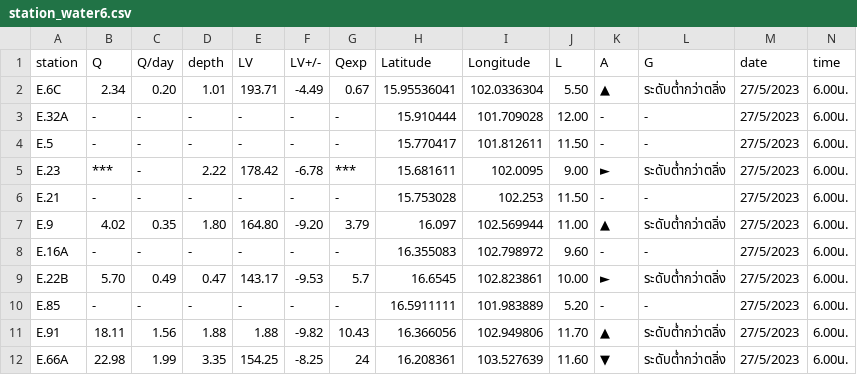
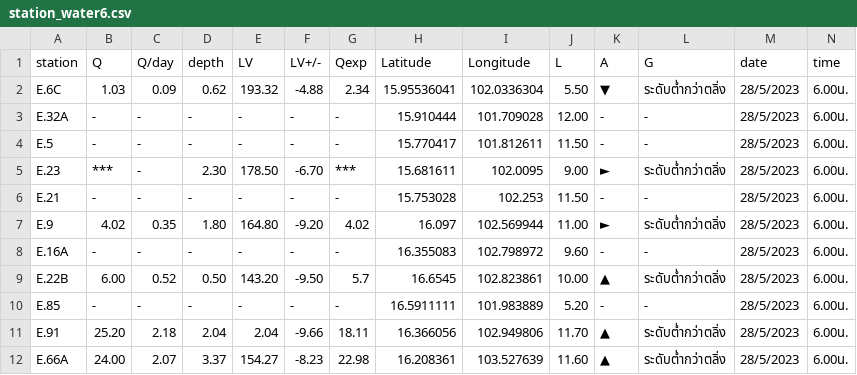
Before and after one commit to rattapong4500830013/map_stacionwater, a CSV file: station_water6.csv, drawn as a sheet; only a part is shown; the diff covers the shown part only.

```diff
--- a/station_water6.csv
+++ b/station_water6.csv
@@ -1,12 +1,12 @@
 station,Q,Q/day,depth,LV,LV+/-,Qexp,Latitude,Longitude,L,A,G,date,time
-E.6C,2.34,0.20,1.01,193.71,-4.49,0.67,15.95536041,102.0336304,5.50,▲,ระดับต่ำกว่าตลิ่ง,27/5/2023,6.00น.
-E.32A,-,-,-,-,-,-,15.910444,101.709028,12.00,-,-,27/5/2023,6.00น.
-E.5,-,-,-,-,-,-,15.770417,101.812611,11.50,-,-,27/5/2023,6.00น.
-E.23,***,-,2.22,178.42,-6.78,***,15.681611,102.0095,9.00,►,ระดับต่ำกว่าตลิ่ง,27/5/2023,6.00น.
-E.21,-,-,-,-,-,-,15.753028,102.253,11.50,-,-,27/5/2023,6.00น.
-E.9,4.02,0.35,1.80,164.80,-9.20,3.79,16.097,102.569944,11.00,▲,ระดับต่ำกว่าตลิ่ง,27/5/2023,6.00น.
-E.16A,-,-,-,-,-,-,16.355083,102.798972,9.60,-,-,27/5/2023,6.00น.
-E.22B,5.70,0.49,0.47,143.17,-9.53,5.7,16.6545,102.823861,10.00,►,ระดับต่ำกว่าตลิ่ง,27/5/2023,6.00น.
-E.85,-,-,-,-,-,-,16.5911111,101.983889,5.20,-,-,27/5/2023,6.00น.
-E.91,18.11,1.56,1.88,1.88,-9.82,10.43,16.366056,102.949806,11.70,▲,ระดับต่ำกว่าตลิ่ง,27/5/2023,6.00น.
-E.66A,22.98,1.99,3.35,154.25,-8.25,24,16.208361,103.527639,11.60,▼,ระดับต่ำกว่าตลิ่ง,27/5/2023,6.00น.
+E.6C,1.03,0.09,0.62,193.32,-4.88,2.34,15.95536041,102.0336304,5.50,▼,ระดับต่ำกว่าตลิ่ง,28/5/2023,6.00น.
+E.32A,-,-,-,-,-,-,15.910444,101.709028,12.00,-,-,28/5/2023,6.00น.
+E.5,-,-,-,-,-,-,15.770417,101.812611,11.50,-,-,28/5/2023,6.00น.
+E.23,***,-,2.30,178.50,-6.70,***,15.681611,102.0095,9.00,►,ระดับต่ำกว่าตลิ่ง,28/5/2023,6.00น.
+E.21,-,-,-,-,-,-,15.753028,102.253,11.50,-,-,28/5/2023,6.00น.
+E.9,4.02,0.35,1.80,164.80,-9.20,4.02,16.097,102.569944,11.00,►,ระดับต่ำกว่าตลิ่ง,28/5/2023,6.00น.
+E.16A,-,-,-,-,-,-,16.355083,102.798972,9.60,-,-,28/5/2023,6.00น.
+E.22B,6.00,0.52,0.50,143.20,-9.50,5.7,16.6545,102.823861,10.00,▲,ระดับต่ำกว่าตลิ่ง,28/5/2023,6.00น.
+E.85,-,-,-,-,-,-,16.5911111,101.983889,5.20,-,-,28/5/2023,6.00น.
+E.91,25.20,2.18,2.04,2.04,-9.66,18.11,16.366056,102.949806,11.70,▲,ระดับต่ำกว่าตลิ่ง,28/5/2023,6.00น.
+E.66A,24.00,2.07,3.37,154.27,-8.23,22.98,16.208361,103.527639,11.60,▲,ระดับต่ำกว่าตลิ่ง,28/5/2023,6.00น.
```
Also changed, not shown: 57 edited cells elsewhere in this file, damp_water6.csv.
